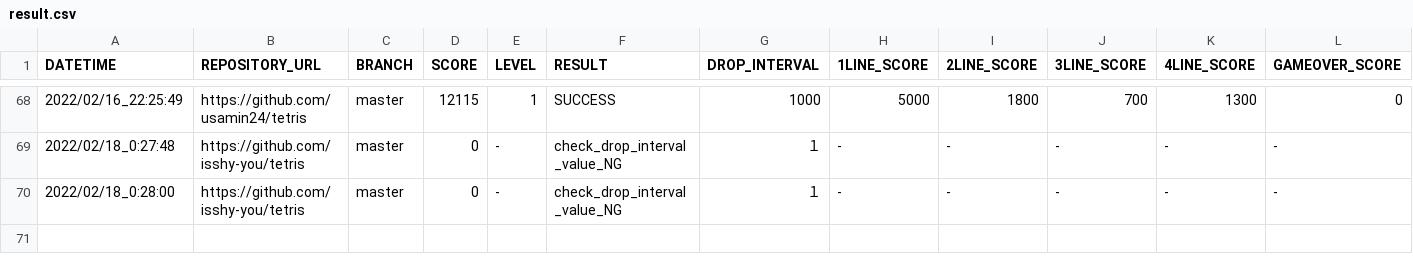
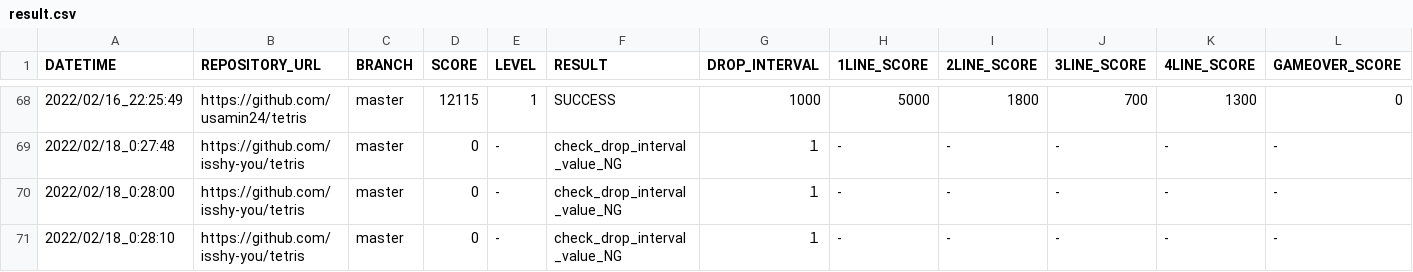
Before and after one commit to ChallengeClub/tetris_score_server, a CSV file: log/result.csv, drawn as a sheet; only a part is shown, gaps mark what is left out; rows hold the shown columns only; the diff names each change by its address in the sheet, - before the commit and + after, or states it on an @@ line.

Commit message:
update result

```diff
--- a/log/result.csv
+++ b/log/result.csv
+row 71: 2022/02/18_0:28:10 | https://github.com/isshy-you/tetris | master | 0 | - | check_drop_interval_value_NG | １ | - | - | - | - | -
```
